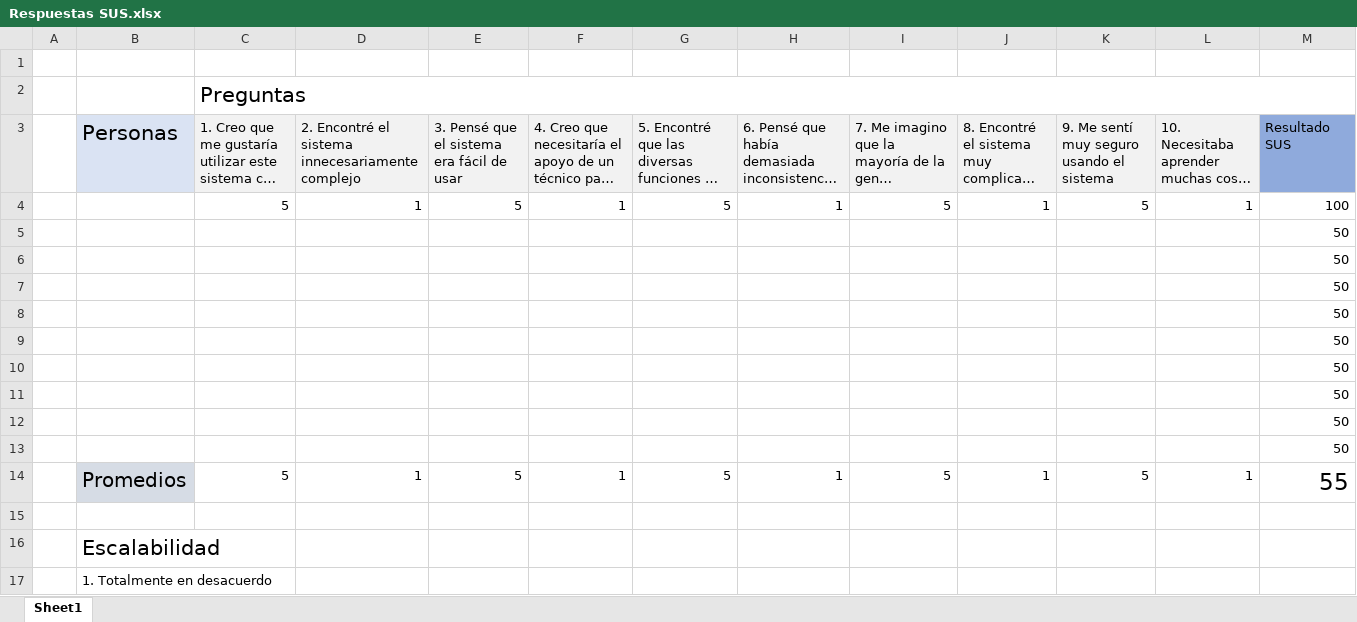
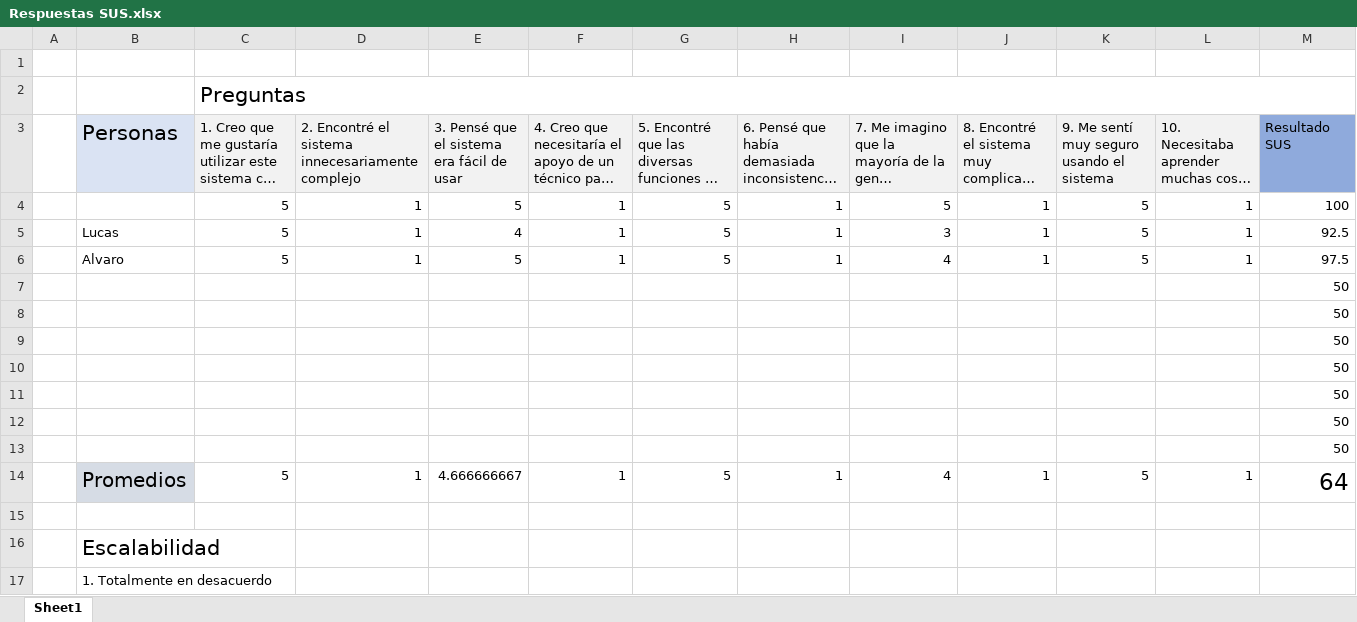
Before and after one commit to CristobalMilla/Lab3Tingeso, an Excel workbook: Respuestas SUS.xlsx, sheet Sheet1, drawn as a sheet; only a part is shown; long unchanged cells end in …; values as stored, in another font and other column widths than the file's, no borders; conditional formats not drawn; removed rows and columns are numbered as before the commit, all else as after; the diff names each change by its address in the sheet, - before the commit and + after, or states it on an @@ line.

```diff
--- a/Respuestas SUS.xlsx (sheet Sheet1)
+++ b/Respuestas SUS.xlsx (sheet Sheet1)
+row 5:  | Lucas | 5 | 1 | 4 | 1 | 5 | 1 | 3 | 1 | 5 | 1 | 92.5
+row 6:  | Alvaro | 5 | 1 | 5 | 1 | 5 | 1 | 4 | 1 | 5 | 1 | 97.5
-row 12:  |  |  |  |  |  |  |  |  |  |  |  | 50
-row 13:  |  |  |  |  |  |  |  |  |  |  |  | 50
-E14: 5
+E14: 4.666666667
-I14: 5
+I14: 4
-M14 (Resultado SUS): 55
+M14 (Resultado SUS): 64
```
Also changed, not shown: formulas that keep their value, 1 other file.
